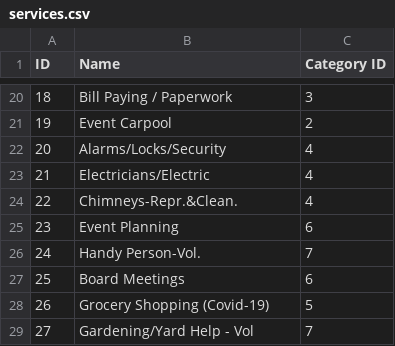
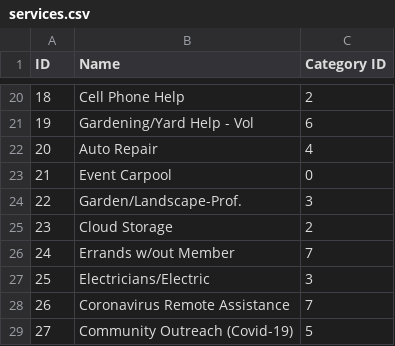
Before and after one commit to cornellh4i/love-living-at-home, a CSV file: app/data/out/services.csv, drawn as a sheet; only a part is shown, gaps mark what is left out; the diff covers the shown part only.

```diff
--- a/app/data/out/services.csv
+++ b/app/data/out/services.csv
@@ -20,10 +20,10 @@ ID,Name,Category ID
-18,Bill Paying / Paperwork,3
-19,Event Carpool,2
-20,Alarms/Locks/Security,4
-21,Electricians/Electric,4
-22,Chimneys-Repr.&Clean.,4
-23,Event Planning,6
-24,Handy Person-Vol.,7
-25,Board Meetings,6
-26,Grocery Shopping (Covid-19),5
-27,Gardening/Yard Help -  Vol,7
+18,Cell Phone Help,2
+19,Gardening/Yard Help -  Vol,6
+20,Auto Repair,4
+21,Event Carpool,0
+22,Garden/Landscape-Prof. ,3
+23,Cloud Storage,2
+24,Errands w/out Member,7
+25,Electricians/Electric,3
+26,Coronavirus Remote Assistance,7
+27,Community Outreach (Covid-19),5
```
Also changed, not shown: 31 edited cells elsewhere in this file.
